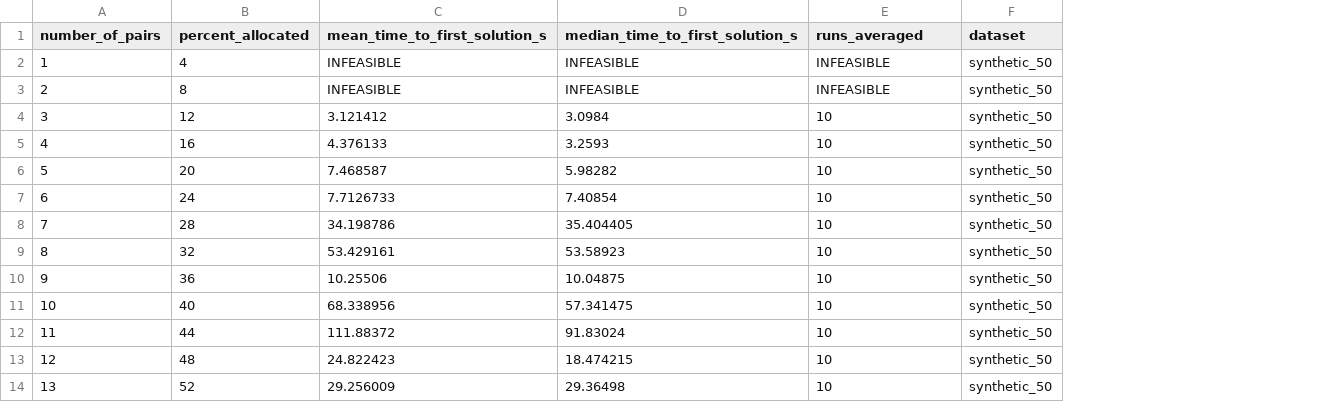
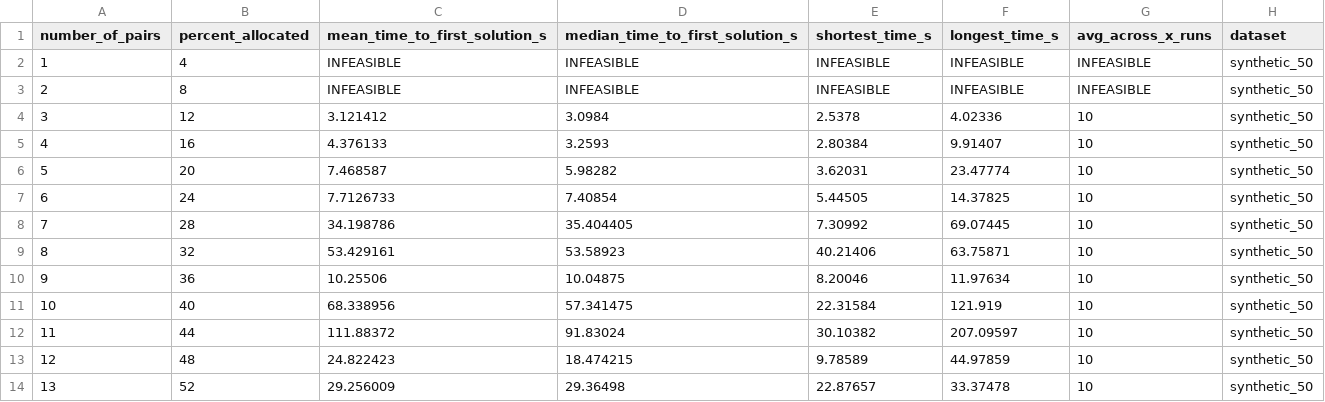
Before and after one commit to SXNPYN/CoBreeder_for_GhostWolves, a CSV file: results/percent_allocated/5-1_averages.csv, drawn as a sheet; only a part is shown; addresses are those after the commit; the diff names each change by its address in the sheet, - before the commit and + after, or states it on an @@ line.

Commit message:
Display results in 5.2 as facetgrids instead of separate plots

```diff
--- a/results/percent_allocated/5-1_averages.csv
+++ b/results/percent_allocated/5-1_averages.csv
+column E (shortest_time_s), rows 2-14: INFEASIBLE | INFEASIBLE | 2.5378 | 2.80384 | 3.62031 | 5.44505 | 7.30992 | 40.21406 | 8.20046 | 22.31584 | 30.10382 | 9.78589 | 22.87657
+column F (longest_time_s), rows 2-14: INFEASIBLE | INFEASIBLE | 4.02336 | 9.91407 | 23.47774 | 14.37825 | 69.07445 | 63.75871 | 11.97634 | 121.919 | 207.09597 | 44.97859 | 33.37478
-G1: runs_averaged
+G1: avg_across_x_runs
```
Also changed, not shown: 9 other files.
